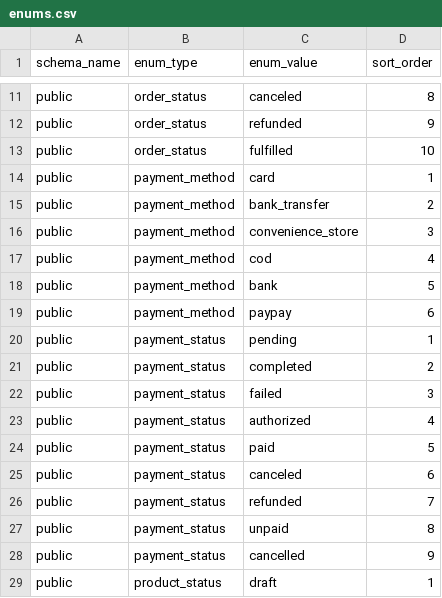
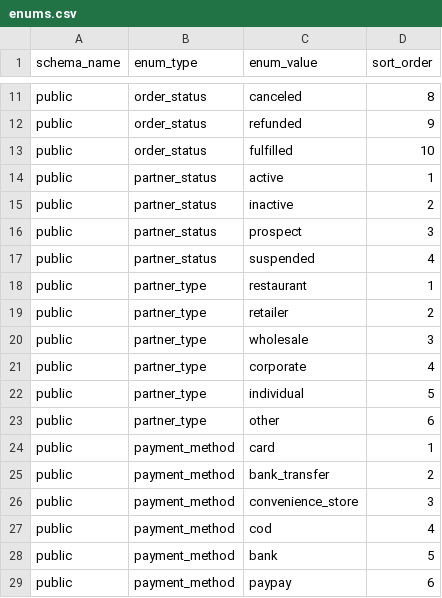
Before and after one commit to pro-koya/city_on_farm, a CSV file: table-info/enums.csv, drawn as a sheet; only a part is shown, gaps mark what is left out; the shorter side is filled out with more unchanged rows; the diff names each change by its address in the sheet, - before the commit and + after, or states it on an @@ line.

```diff
--- a/table-info/enums.csv
+++ b/table-info/enums.csv
+row 14: public | partner_status | active | 1
+row 15: public | partner_status | inactive | 2
+row 16: public | partner_status | prospect | 3
+row 17: public | partner_status | suspended | 4
+row 18: public | partner_type | restaurant | 1
+row 19: public | partner_type | retailer | 2
+row 20: public | partner_type | wholesale | 3
+row 21: public | partner_type | corporate | 4
+row 22: public | partner_type | individual | 5
+row 23: public | partner_type | other | 6
```
Also changed, not shown: table-info/columns.csv, table-info/constraints.csv, 3 other files.
